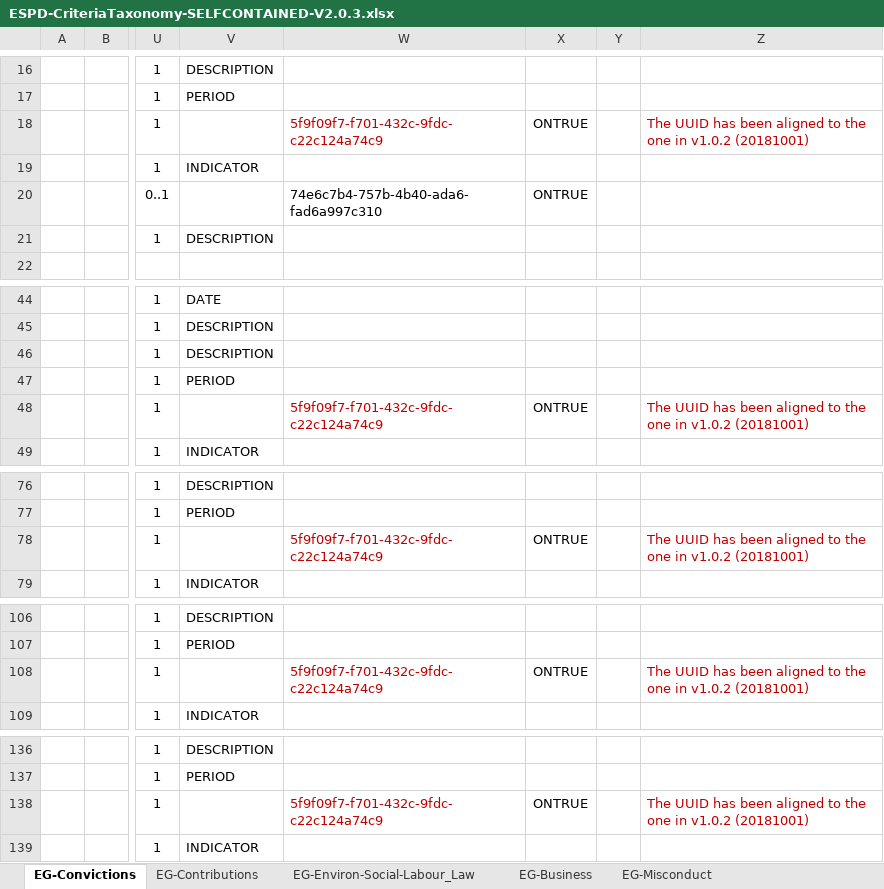
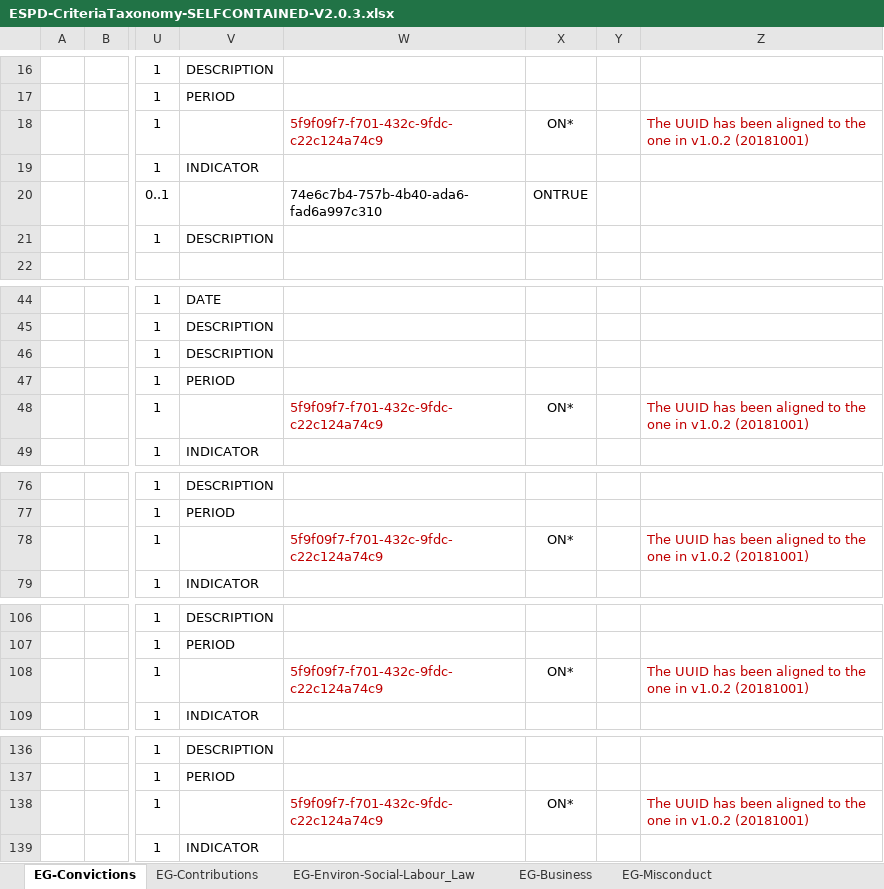
Before and after one commit to OP-TED/ESPD-EDM, an Excel workbook: docs/src/main/asciidoc/dist/cl/xlsx/ESPD-CriteriaTaxonomy-SELFCONTAINED-V2.0.3.xlsx, sheet EG-Convictions, drawn as a sheet; only a part is shown, gaps mark what is left out; values as stored, in another font and other column widths than the file's, no borders; the diff covers the shown part only; the diff names each change by its address in the sheet, - before the commit and + after, or states it on an @@ line.

```diff
--- a/docs/src/main/asciidoc/dist/cl/xlsx/ESPD-CriteriaTaxonomy-SELFCONTAINED-V2.0.3.xlsx (sheet EG-Convictions)
+++ b/docs/src/main/asciidoc/dist/cl/xlsx/ESPD-CriteriaTaxonomy-SELFCONTAINED-V2.0.3.xlsx (sheet EG-Convictions)
-X18: ONTRUE
+X18: ON*
-X48: ONTRUE
+X48: ON*
-X78: ONTRUE
+X78: ON*
-X108: ONTRUE
+X108: ON*
-X138: ONTRUE
+X138: ON*
```
Also changed, not shown: 1 edited cell elsewhere in this sheet, sheet SC-Professional_risk_insurance, sheet SC-Setup_of_economic_operator, sheet OTHER-EO-GROUPS, sheet SC-Other_economic_or_financial, sheet EG-Contributions, sheet SC-Abilities_1, docs/src/main/asciidoc/dist/cl/xlsx/ESPD-CriteriaTaxonomy-REGULATED-V2.0.3.xlsx.
